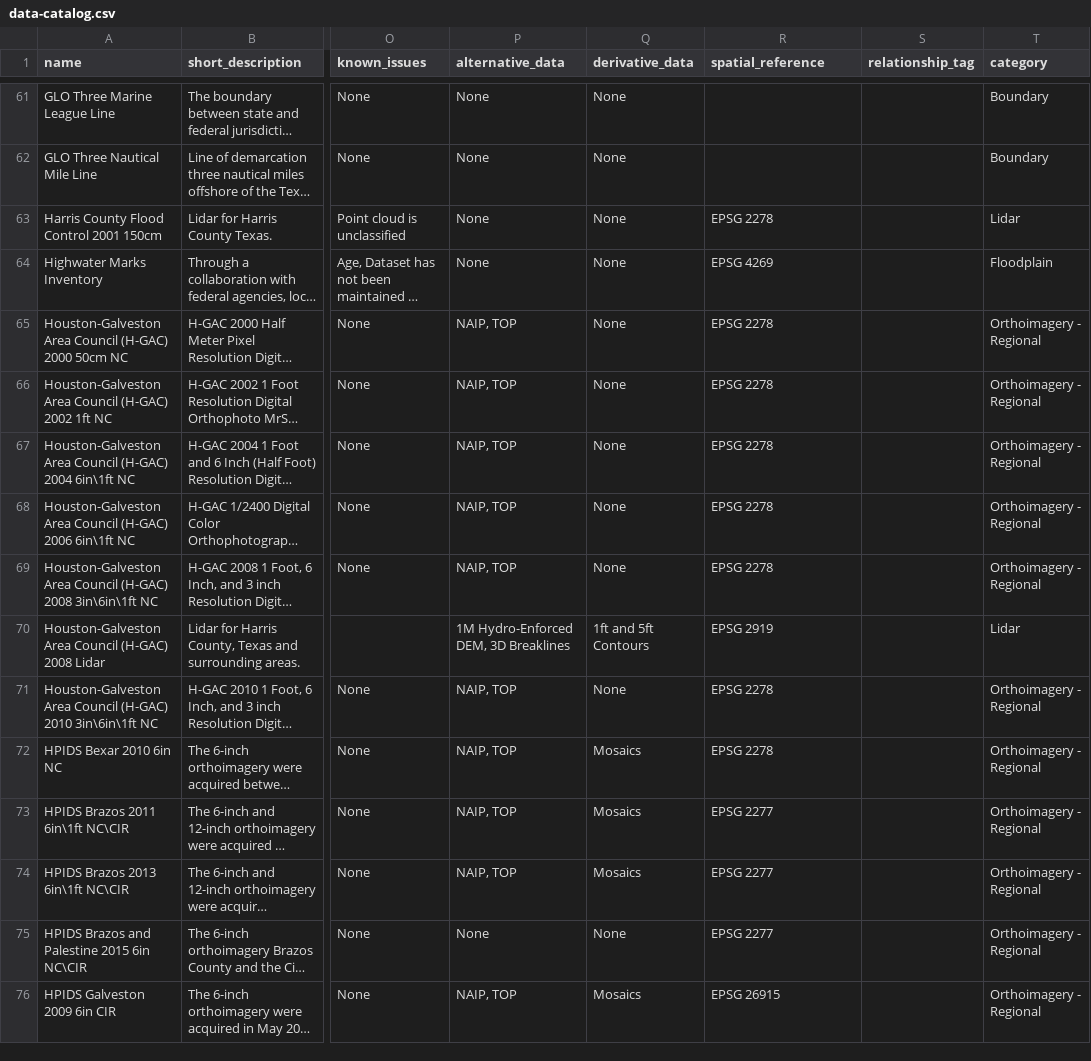
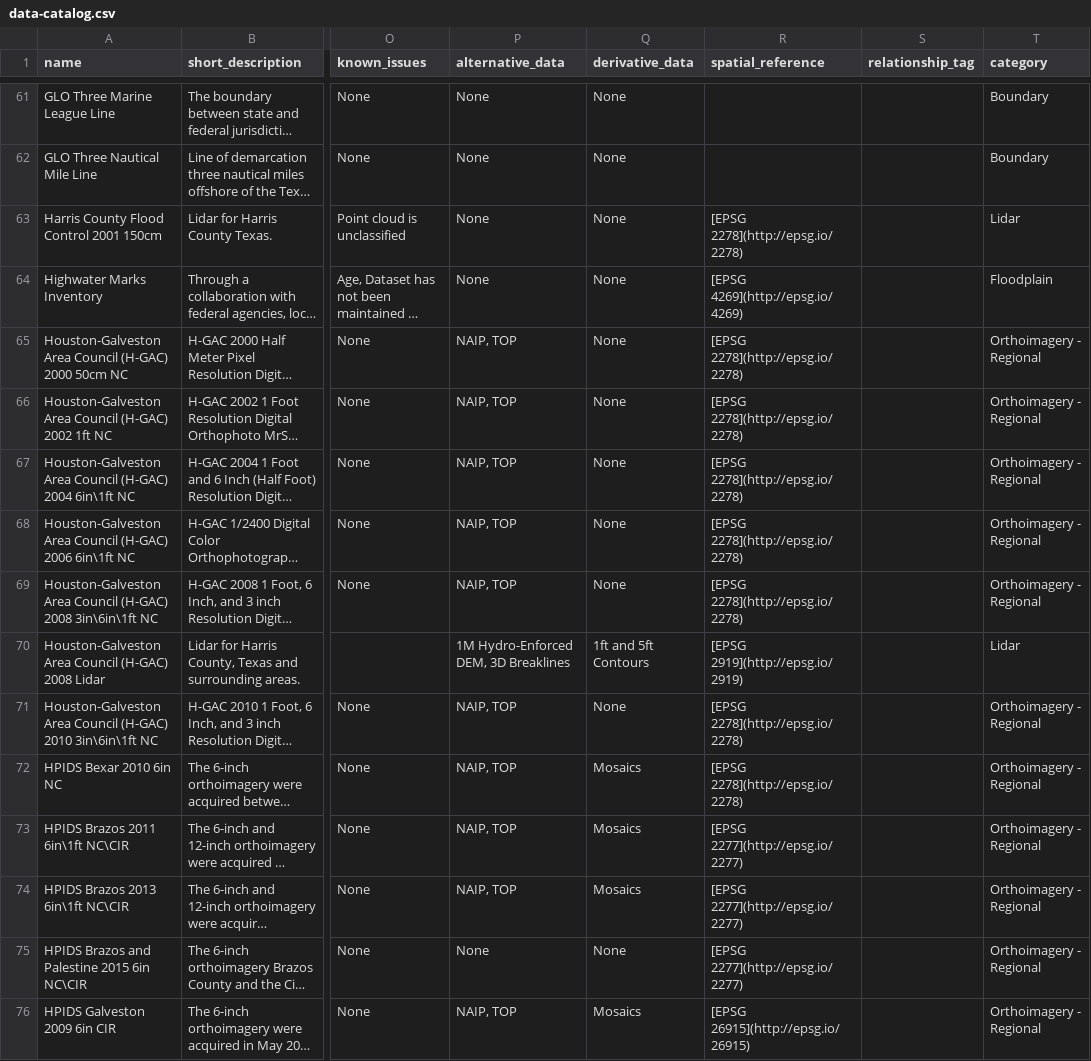
Before and after one commit to DavidHickman/tnris.org, a CSV file: content/data-catalog.csv, drawn as a sheet; only a part is shown, gaps mark what is left out; long unchanged cells end in …; the diff covers the shown part only; the diff names each change by its address in the sheet, - before the commit and + after, or states it on an @@ line.

Commit message:
adding spatial references to data catalog, markdown compatible

```diff
--- a/content/data-catalog.csv
+++ b/content/data-catalog.csv
-R63 (spatial_reference): EPSG 2278
+R63 (spatial_reference): [EPSG 2278](http://epsg.io/2278)
-R64 (spatial_reference): EPSG 4269
+R64 (spatial_reference): [EPSG 4269](http://epsg.io/4269)
-R65:R69 (spatial_reference): EPSG 2278
+R65:R69 (spatial_reference): [EPSG 2278](http://epsg.io/2278)
-R70 (spatial_reference): EPSG 2919
+R70 (spatial_reference): [EPSG 2919](http://epsg.io/2919)
-R71:R72 (spatial_reference): EPSG 2278
+R71:R72 (spatial_reference): [EPSG 2278](http://epsg.io/2278)
-R73:R75 (spatial_reference): EPSG 2277
+R73:R75 (spatial_reference): [EPSG 2277](http://epsg.io/2277)
-R76 (spatial_reference): EPSG 26915
+R76 (spatial_reference): [EPSG 26915](http://epsg.io/26915)
```
Also changed, not shown: 174 edited cells elsewhere in this file, 3 other files.
